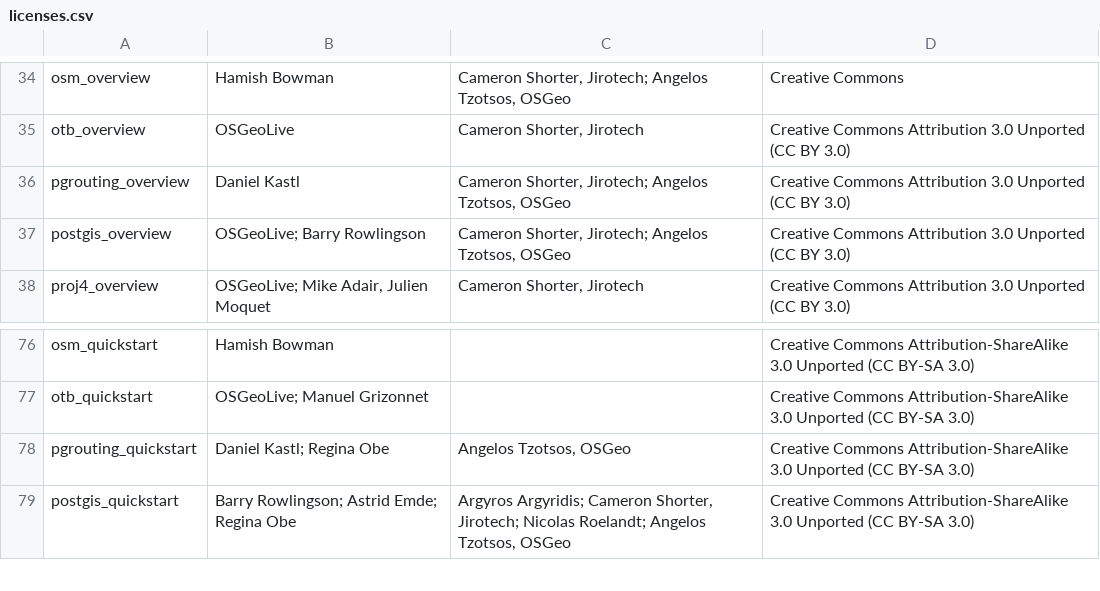
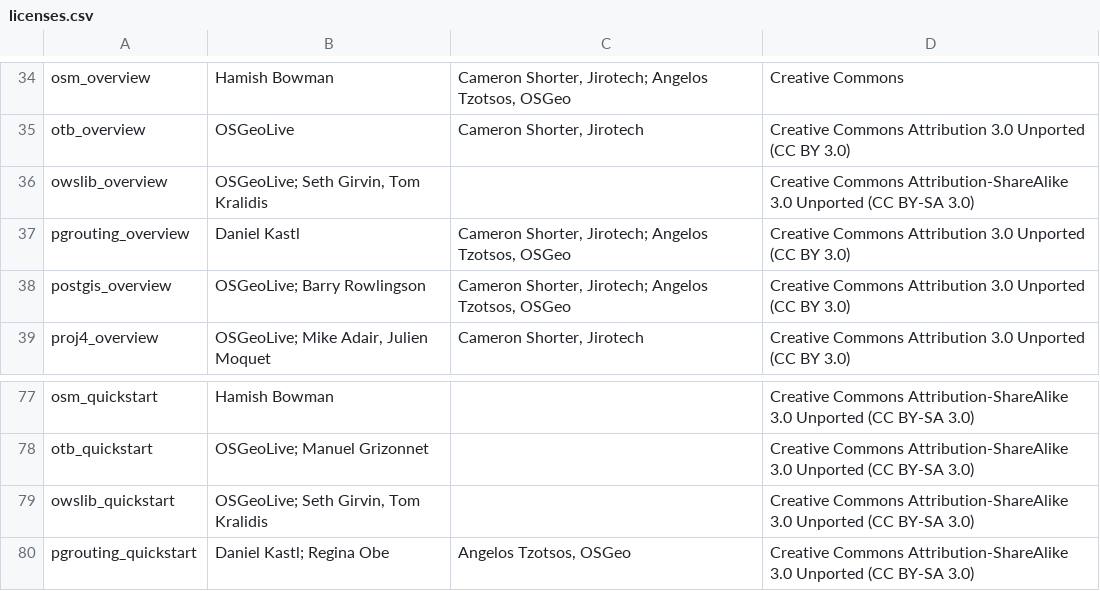
Before and after one commit to OSGeo/OSGeoLive-doc, a CSV file: licenses.csv, drawn as a sheet; only a part is shown, gaps mark what is left out; the shorter side is filled out with more unchanged rows; the diff names each change by its address in the sheet, - before the commit and + after, or states it on an @@ line.

Commit message:
Add owslib

```diff
--- a/licenses.csv
+++ b/licenses.csv
+row 36: owslib_overview | OSGeoLive; Seth Girvin, Tom Kralidis |  | Creative Commons Attribution-ShareAlike 3.0 Unported (CC BY-SA 3.0)
+row 79: owslib_quickstart | OSGeoLive; Seth Girvin, Tom Kralidis |  | Creative Commons Attribution-ShareAlike 3.0 Unported (CC BY-SA 3.0)
```
